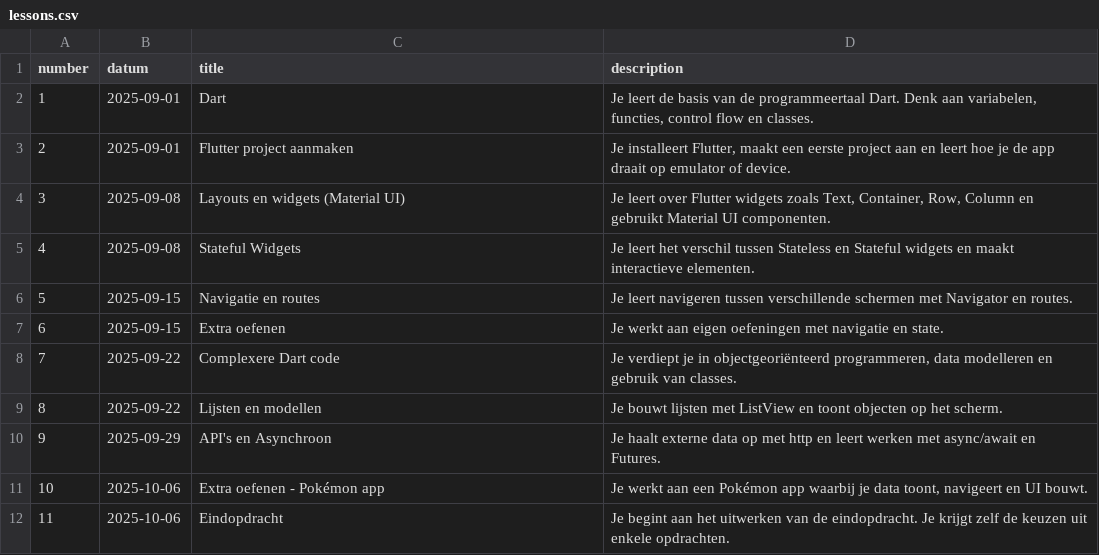
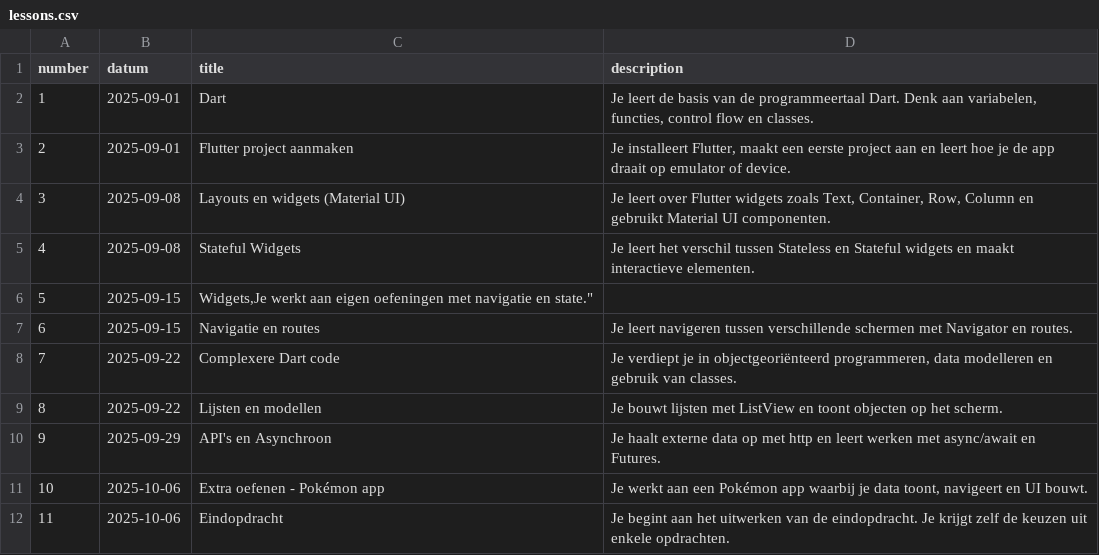
Before and after one commit to SilvanDomino/M9Flutter, a CSV file: _data/lessons.csv, drawn as a sheet.

```diff
--- a/_data/lessons.csv
+++ b/_data/lessons.csv
@@ -5,4 +5,4 @@ number,datum,title,description
 4,2025-09-08,"Stateful Widgets","Je leert het verschil tussen Stateless en Stateful widgets en maakt interactieve elementen."
-5,2025-09-15,"Navigatie en routes","Je leert navigeren tussen verschillende schermen met Navigator en routes."
-6,2025-09-15,"Extra oefenen","Je werkt aan eigen oefeningen met navigatie en state."
+5,2025-09-15,"Widgets,"Je werkt aan eigen oefeningen met navigatie en state."
+6,2025-09-15,"Navigatie en routes","Je leert navigeren tussen verschillende schermen met Navigator en routes."
 7,2025-09-22,"Complexere Dart code","Je verdiept je in objectgeoriënteerd programmeren, data modelleren en gebruik van classes."
```
Also changed, not shown: 11 other files.
